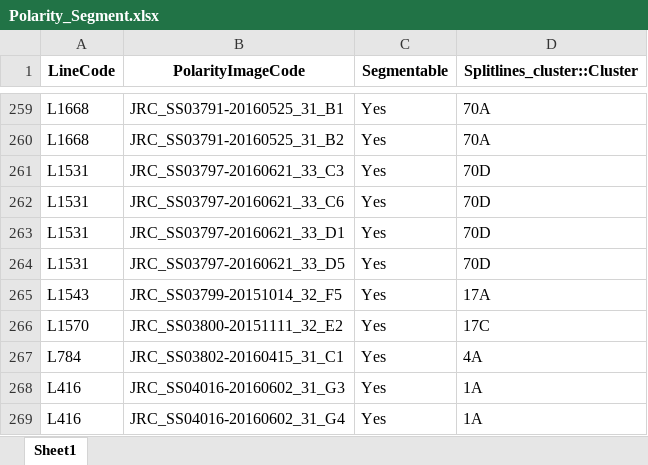
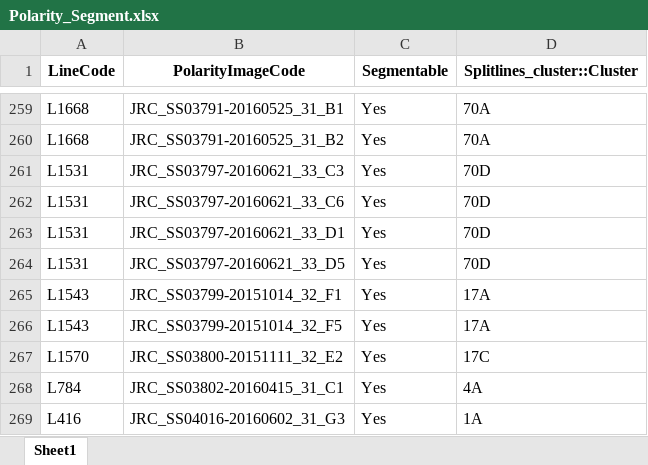
Before and after one commit to michaeljohndolan/polarity_segmentations_organisation_Final, an Excel workbook: Polarity_Segment.xlsx, sheet Sheet1, drawn as a sheet; only a part is shown, gaps mark what is left out; the shorter side is filled out with more unchanged rows; values as stored, in another font and other column widths than the file's, no borders; the diff names each change by its address in the sheet, - before the commit and + after, or states it on an @@ line.

Commit message:
update the polarity catagories

```diff
--- a/Polarity_Segment.xlsx (sheet Sheet1)
+++ b/Polarity_Segment.xlsx (sheet Sheet1)
+row 265: L1543 | JRC_SS03799-20151014_32_F1 | Yes | 17A
```
